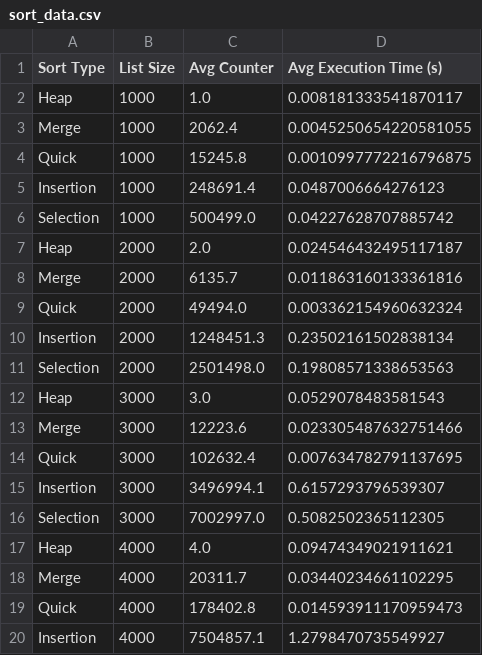
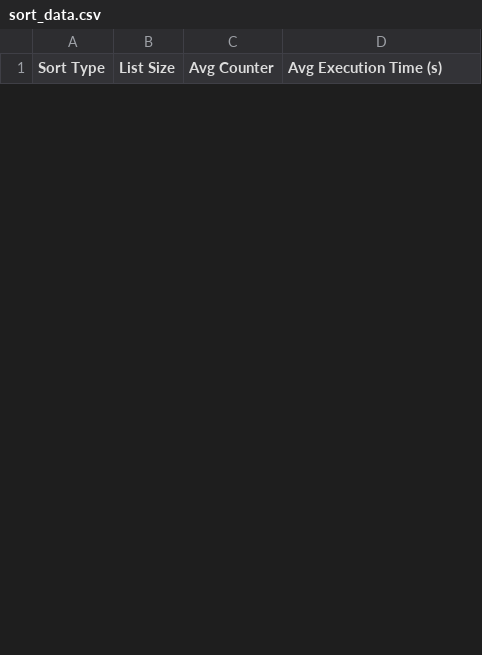
Before and after one commit to jonscales/5243, a CSV file: sort_data.csv, drawn as a sheet; only a part is shown; the diff covers the shown part only.

```diff
--- a/sort_data.csv
+++ b/sort_data.csv
@@ -1,20 +1 @@
 Sort Type,List Size,Avg Counter,Avg Execution Time (s)
-Heap,1000,1.0,0.008181333541870117
-Merge,1000,2062.4,0.0045250654220581055
-Quick,1000,15245.8,0.0010997772216796875
-Insertion,1000,248691.4,0.0487006664276123
-Selection,1000,500499.0,0.04227628707885742
-Heap,2000,2.0,0.024546432495117187
-Merge,2000,6135.7,0.011863160133361816
-Quick,2000,49494.0,0.003362154960632324
-Insertion,2000,1248451.3,0.23502161502838134
-Selection,2000,2501498.0,0.19808571338653563
-Heap,3000,3.0,0.0529078483581543
-Merge,3000,12223.6,0.023305487632751466
-Quick,3000,102632.4,0.007634782791137695
-Insertion,3000,3496994.1,0.6157293796539307
-Selection,3000,7002997.0,0.5082502365112305
-Heap,4000,4.0,0.09474349021911621
-Merge,4000,20311.7,0.03440234661102295
-Quick,4000,178402.8,0.014593911170959473
-Insertion,4000,7504857.1,1.2798470735549927
```
Also changed, not shown: 10 added rows and 16 removed rows elsewhere in this file, 2 other files.
